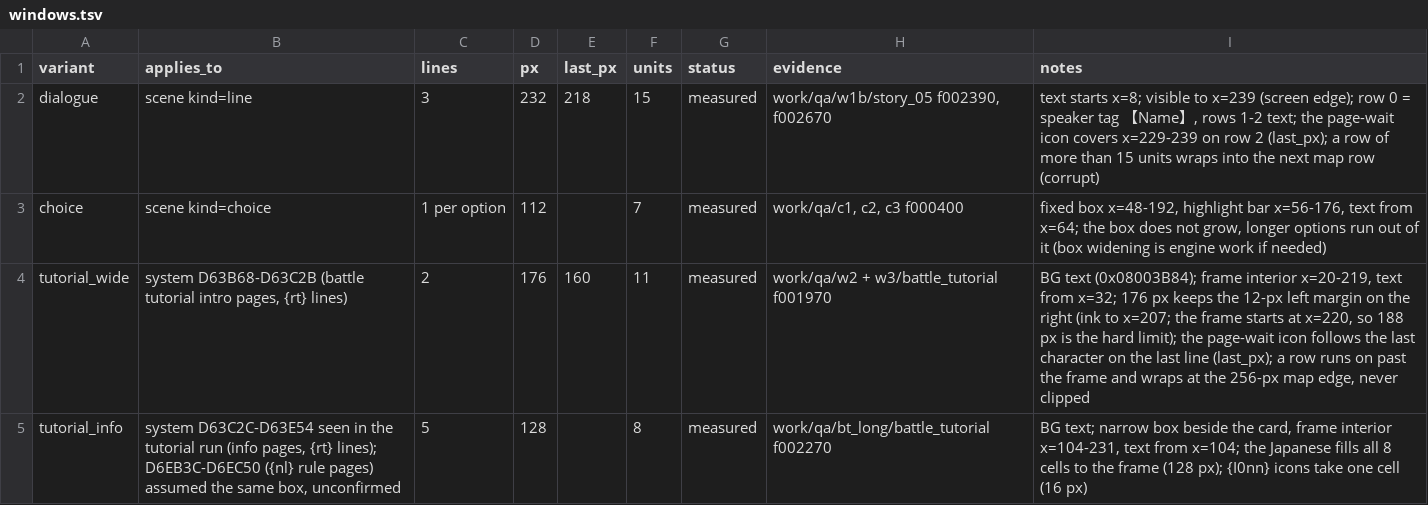
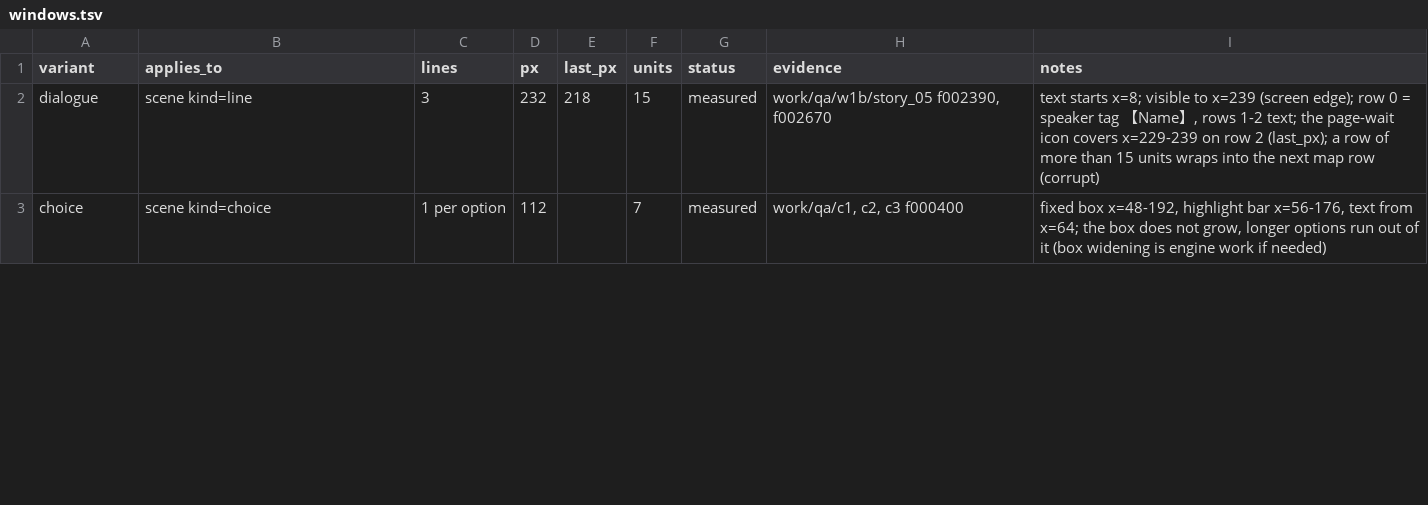
Before and after one commit to minhnhattonthat/tokyo-majin-gakuen-fuju-houroku-en, a TSV file: tools/windows.tsv, drawn as a sheet; only a part is shown; removed rows and columns are numbered as before the commit, all else as after; the diff covers the shown part only; the diff names each change by its address in the sheet, - before the commit and + after, or states it on an @@ line.

```diff
--- a/tools/windows.tsv
+++ b/tools/windows.tsv
-row 4: tutorial_wide | system D63B68-D63C2B (battle tutorial intro pages, {rt} lines) | 2 | 176 | 160 | 11 | measured | work/qa/w2 + w3/battle_tutorial f001970 | BG text (0x08003B84); frame interior x=20-219, text from x=32; 176 px keeps the 12-px left margin on the right (ink to x=207; the frame starts at x=220, so 188 px is the hard limit); the page-wait icon follows the last character on the last line (last_px); a row runs on past the frame and wraps at the 256-px map edge, never clipped
-row 5: tutorial_info | system D63C2C-D63E54 seen in the tutorial run (info pages, {rt} lines); D6EB3C-D6EC50 ({nl} rule pages) assumed the same box, unconfirmed | 5 | 128 |  | 8 | measured | work/qa/bt_long/battle_tutorial f002270 | BG text; narrow box beside the card, frame interior x=104-231, text from x=104; the Japanese fills all 8 cells to the frame (128 px); {I0nn} icons take one cell (16 px)
```
Also changed, not shown: 2 added rows elsewhere in this file.
